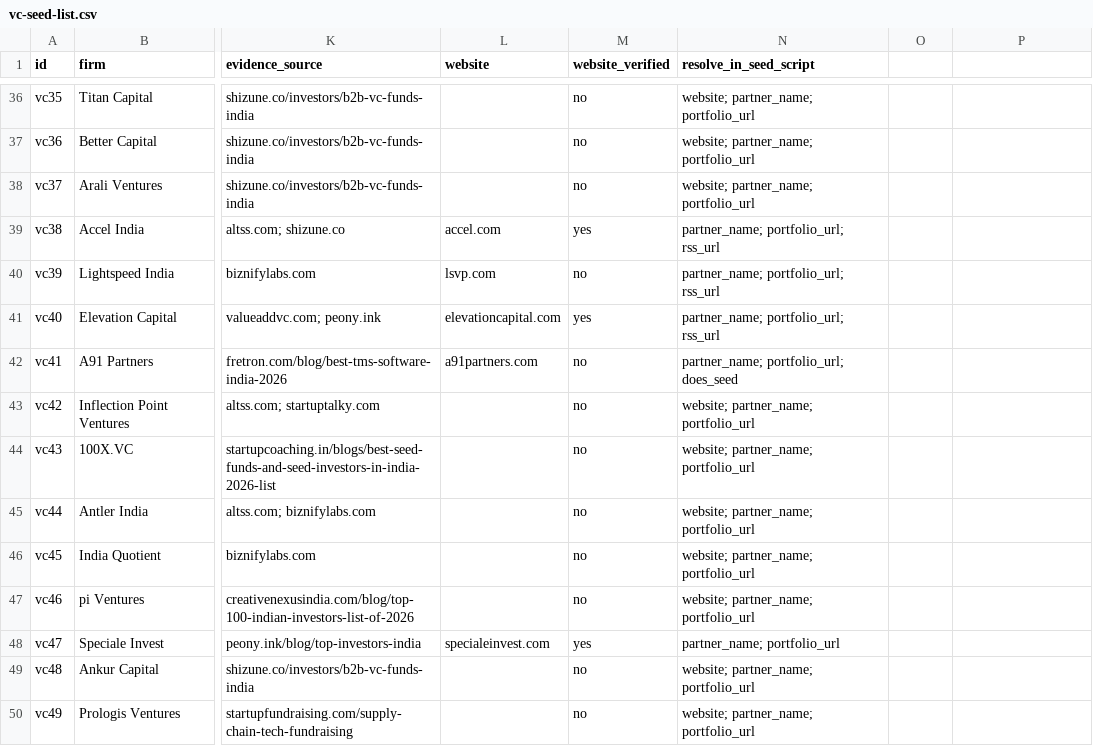
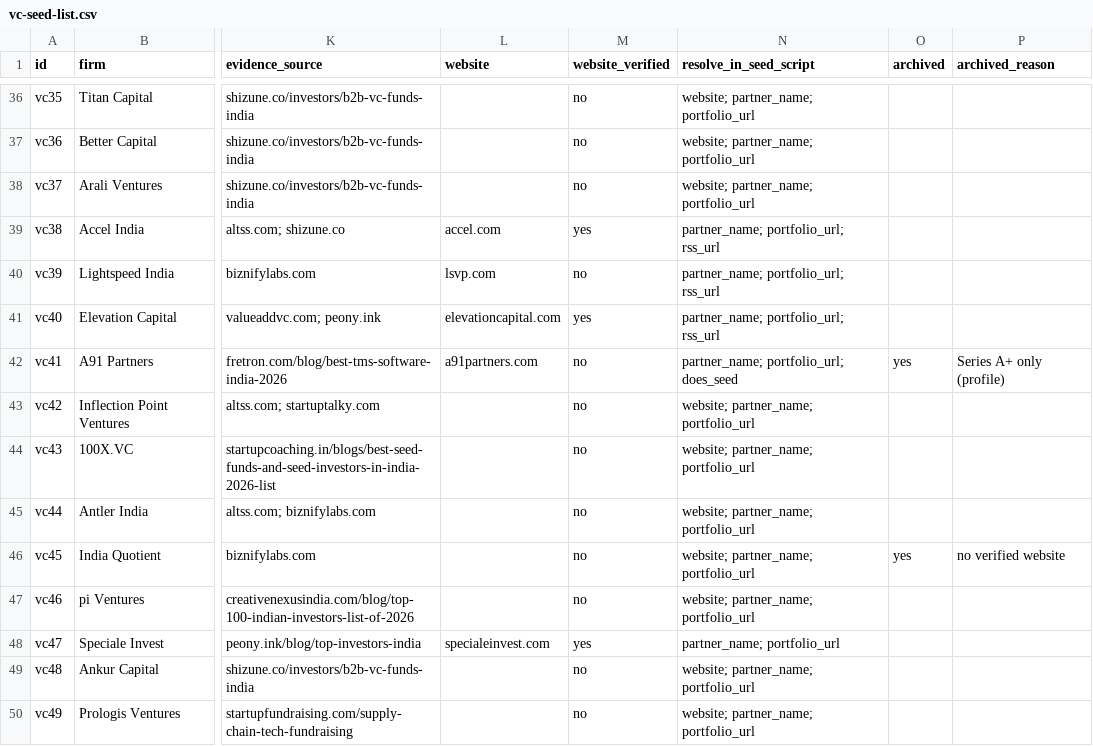
Before and after one commit to anudeeptatireddy-lgtm/vc-pipeline, a CSV file: data/vc-seed-list.csv, drawn as a sheet; only a part is shown, gaps mark what is left out; the diff covers the shown part only; the diff names each change by its address in the sheet, - before the commit and + after, or states it on an @@ line.

```diff
--- a/data/vc-seed-list.csv
+++ b/data/vc-seed-list.csv
-O1: (empty)
+O1: archived
-P1: (empty)
+P1: archived_reason
-O42 (archived): (empty)
+O42 (archived): yes
-P42 (archived_reason): (empty)
+P42 (archived_reason): Series A+ only (profile)
-O46 (archived): (empty)
+O46 (archived): yes
-P46 (archived_reason): (empty)
+P46 (archived_reason): no verified website
```
Also changed, not shown: 7 added rows and 10 edited cells elsewhere in this file, 27 other files.
